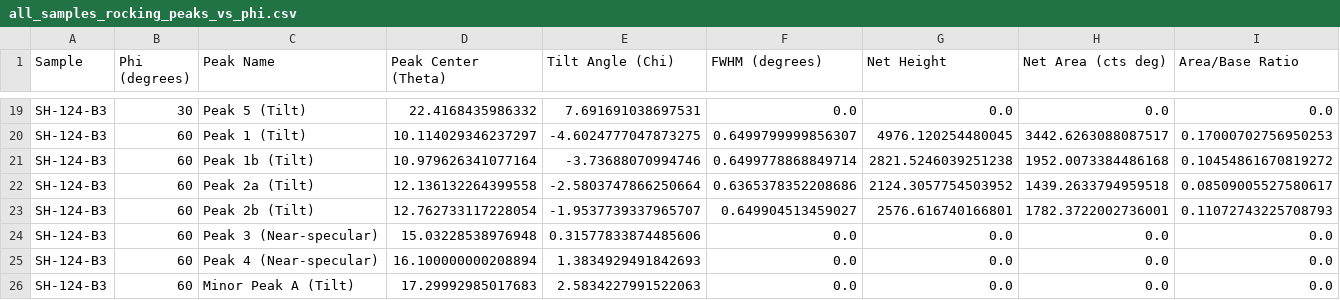
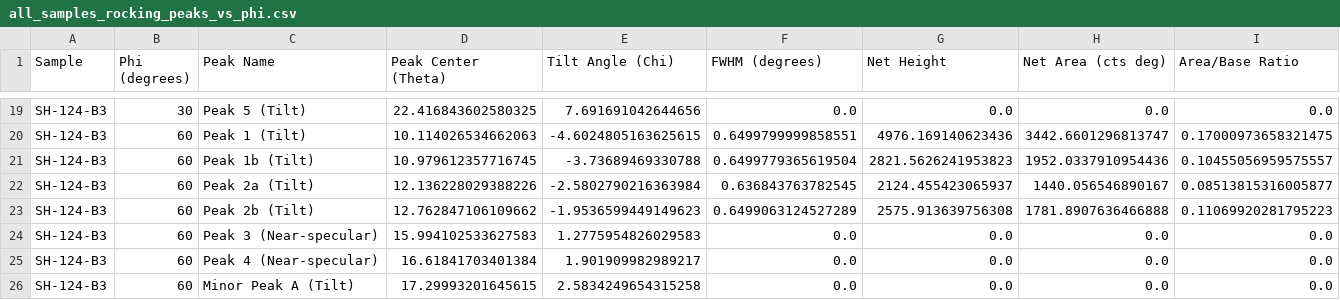
Before and after one commit to BAMresearch/caco3-thin-films, a CSV file: data/processed/Rocking_Curves/Reference/all_samples_rocking_peaks_vs_phi.csv, drawn as a sheet; only a part is shown, gaps mark what is left out; the diff covers the shown part only; the diff names each change by its address in the sheet, - before the commit and + after, or states it on an @@ line.

```diff
--- a/data/processed/Rocking_Curves/Reference/all_samples_rocking_peaks_vs_phi.csv
+++ b/data/processed/Rocking_Curves/Reference/all_samples_rocking_peaks_vs_phi.csv
-D19 (Peak Center (Theta)): 22.4168435986332
+D19 (Peak Center (Theta)): 22.416843602580325
-E19 (Tilt Angle (Chi)): 7.691691038697531
+E19 (Tilt Angle (Chi)): 7.691691042644656
-D20 (Peak Center (Theta)): 10.114029346237297
+D20 (Peak Center (Theta)): 10.114026534662063
-E20 (Tilt Angle (Chi)): -4.6024777047873275
+E20 (Tilt Angle (Chi)): -4.6024805163625615
-F20 (FWHM (degrees)): 0.6499799999856307
+F20 (FWHM (degrees)): 0.6499799999858551
-G20 (Net Height): 4976.120254480045
+G20 (Net Height): 4976.169140623436
-H20 (Net Area (cts deg)): 3442.6263088087517
+H20 (Net Area (cts deg)): 3442.6601296813747
-I20 (Area/Base Ratio): 0.17000702756950253
+I20 (Area/Base Ratio): 0.17000973658321475
-D21 (Peak Center (Theta)): 10.979626341077164
+D21 (Peak Center (Theta)): 10.979612357716745
-E21 (Tilt Angle (Chi)): -3.73688070994746
+E21 (Tilt Angle (Chi)): -3.73689469330788
-F21 (FWHM (degrees)): 0.6499778868849714
+F21 (FWHM (degrees)): 0.6499779365619504
-G21 (Net Height): 2821.5246039251238
+G21 (Net Height): 2821.5626241953823
-H21 (Net Area (cts deg)): 1952.0073384486168
+H21 (Net Area (cts deg)): 1952.0337910954436
-I21 (Area/Base Ratio): 0.10454861670819272
+I21 (Area/Base Ratio): 0.10455056959575557
-D22 (Peak Center (Theta)): 12.136132264399558
+D22 (Peak Center (Theta)): 12.136228029388226
-E22 (Tilt Angle (Chi)): -2.5803747866250664
+E22 (Tilt Angle (Chi)): -2.5802790216363984
-F22 (FWHM (degrees)): 0.6365378352208686
+F22 (FWHM (degrees)): 0.636843763782545
-G22 (Net Height): 2124.3057754503952
+G22 (Net Height): 2124.455423065937
-H22 (Net Area (cts deg)): 1439.2633794959518
+H22 (Net Area (cts deg)): 1440.056546890167
-I22 (Area/Base Ratio): 0.08509005527580617
+I22 (Area/Base Ratio): 0.08513815316005877
-D23 (Peak Center (Theta)): 12.762733117228054
+D23 (Peak Center (Theta)): 12.762847106109662
-E23 (Tilt Angle (Chi)): -1.9537739337965707
+E23 (Tilt Angle (Chi)): -1.9536599449149623
-F23 (FWHM (degrees)): 0.649904513459027
+F23 (FWHM (degrees)): 0.6499063124527289
-G23 (Net Height): 2576.616740166801
+G23 (Net Height): 2575.913639756308
-H23 (Net Area (cts deg)): 1782.3722002736001
+H23 (Net Area (cts deg)): 1781.8907636466888
-I23 (Area/Base Ratio): 0.11072743225708793
+I23 (Area/Base Ratio): 0.11069920281795223
-D24 (Peak Center (Theta)): 15.03228538976948
+D24 (Peak Center (Theta)): 15.994102533627583
-E24 (Tilt Angle (Chi)): 0.31577833874485606
+E24 (Tilt Angle (Chi)): 1.2775954826029583
-D25 (Peak Center (Theta)): 16.100000000208894
+D25 (Peak Center (Theta)): 16.61841703401384
-E25 (Tilt Angle (Chi)): 1.3834929491842693
+E25 (Tilt Angle (Chi)): 1.901909982989217
-D26 (Peak Center (Theta)): 17.29992985017683
+D26 (Peak Center (Theta)): 17.29993201645615
-E26 (Tilt Angle (Chi)): 2.5834227991522063
+E26 (Tilt Angle (Chi)): 2.5834249654315258
```
Also changed, not shown: 135 edited cells elsewhere in this file, data/processed/Rocking_Curves/SH-124-B3/SH-124-B3_corrected_rocking_150.csv, data/processed/Rocking_Curves/SH-124-B3/SH-124-B3_corrected_rocking_180.csv, 41 other files.
